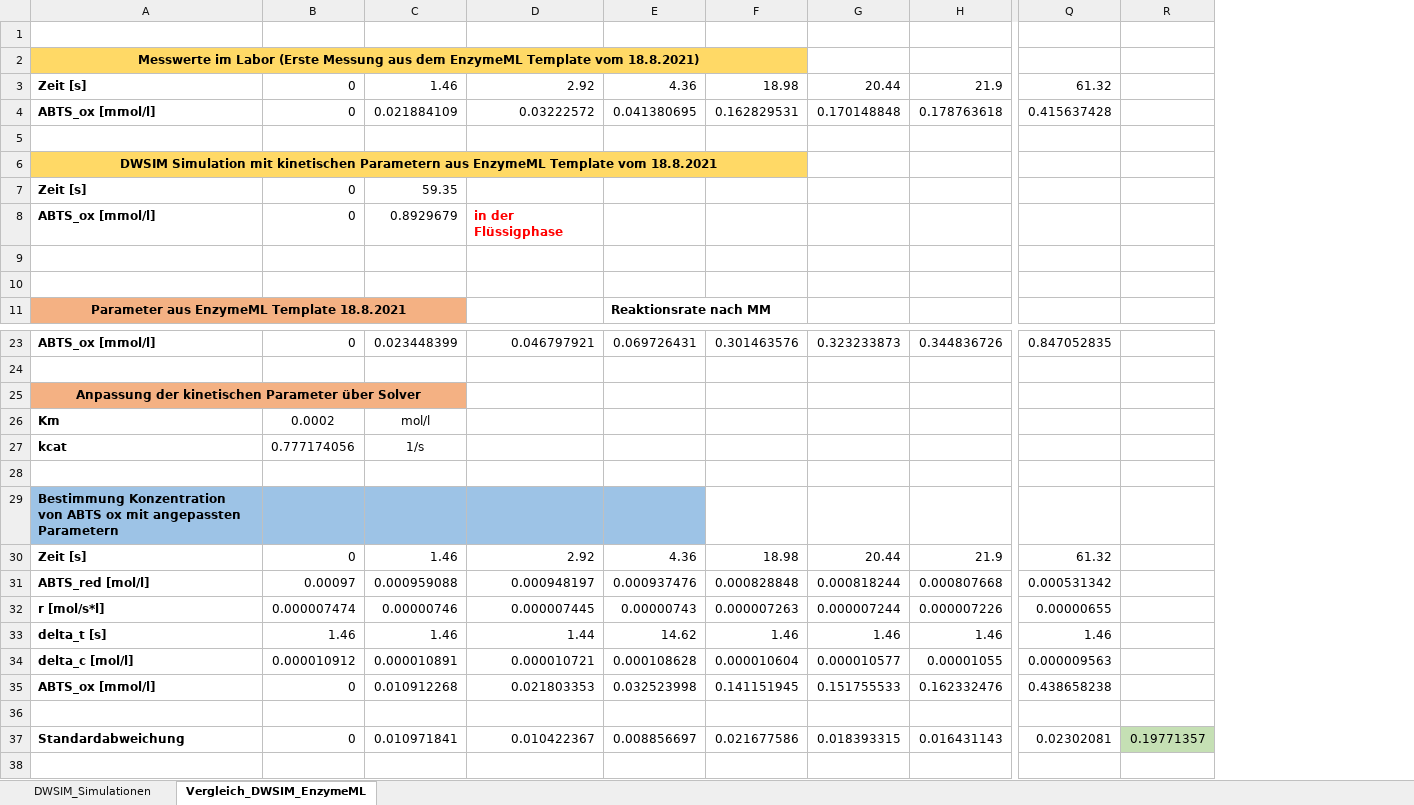
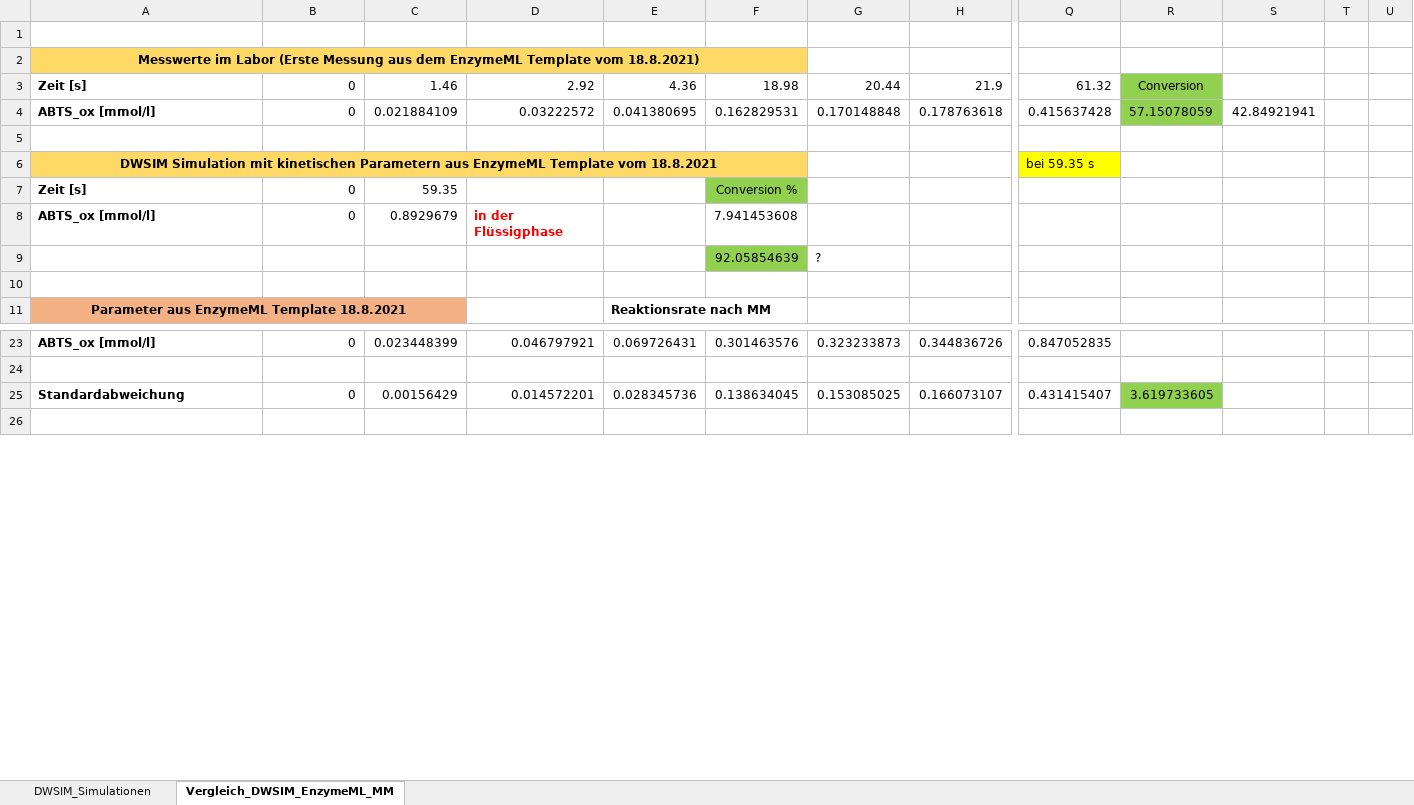
Before and after one commit to TUDoAD/Abschlussarbeiten_Behr, an Excel workbook: Abbaspour/Codes für die Thesis/Results_DWSIM_Prozessimulation.xlsx, sheet Vergleich_DWSIM_EnzymeML_MM, drawn as a sheet; only a part is shown, gaps mark what is left out; values as stored, in another font and other column widths than the file's, no borders; charts and pictures not drawn; removed rows and columns are numbered as before the commit, all else as after; rows hold the shown columns only; the diff covers the shown part only; the diff names each change by its address in the sheet, - before the commit and + after, or states it on an @@ line.

Commit message:
Add files via upload

```diff
--- a/Abbaspour/Codes für die Thesis/Results_DWSIM_Prozessimulation.xlsx (sheet Vergleich_DWSIM_EnzymeML_MM)
+++ b/Abbaspour/Codes für die Thesis/Results_DWSIM_Prozessimulation.xlsx (sheet Vergleich_DWSIM_EnzymeML_MM)
-sheet tab: Vergleich_DWSIM_EnzymeML
+sheet tab: Vergleich_DWSIM_EnzymeML_MM
-column R, empty
+column R, rows 3-4: Conversion | 57.15078059; row 25: 3.619733605
+column S, row 4: 42.84921941
+column T, empty
+column U, empty
-row 6: DWSIM Simulation mit kinetischen Parametern aus EnzymeML Template vom 18.8.2021
+row 6: DWSIM Simulation mit kinetischen Parametern aus EnzymeML Template vom 18.8.2021 |  |  |  |  |  |  |  | bei 59.35 s
-F7: (empty)
+F7: Conversion %
-F7 fill: none
+F7 fill: #92D050
-F8: (empty)
+F8: 7.941453608
-row 9: (empty)
+row 9:  |  |  |  |  | 92.05854639 | ?
-F9 fill: none
+F9 fill: #92D050
@@ row 25 moved to row 49: Anpassung der kinetischen Parameter über… @@
-row 26: Km | 0.0002 | mol/l
-row 27: kcat | 0.777174056 | 1/s
-row 25: (empty)
+row 25: Standardabweichung | 0 | 0.00156429 | 0.014572201 | 0.028345736 | 0.138634045 | 0.153085025 | 0.166073107 | 0.431415407 | 3.619733605
-row 29: Bestimmung Konzentration von ABTS ox mit angepassten Parametern
@@ row 30 moved to row 55: Zeit [s] @@
-row 31: ABTS_red [mol/l] | 0.00097 | 0.000959088 | 0.000948197 | 0.000937476 | 0.000828848 | 0.000818244 | 0.000807668 | 0.000531342
-row 32: r [mol/s*l] | 0.000007474 | 0.00000746 | 0.000007445 | 0.00000743 | 0.000007263 | 0.000007244 | 0.000007226 | 0.00000655
@@ row 33 moved to row 58: delta_t [s] @@
-row 34: delta_c [mol/l] | 0.000010912 | 0.000010891 | 0.000010721 | 0.000108628 | 0.000010604 | 0.000010577 | 0.00001055 | 0.000009563
-row 35: ABTS_ox [mmol/l] | 0 | 0.010912268 | 0.021803353 | 0.032523998 | 0.141151945 | 0.151755533 | 0.162332476 | 0.438658238
-row 36: (empty)
-row 37: Standardabweichung | 0 | 0.010971841 | 0.010422367 | 0.008856697 | 0.021677586 | 0.018393315 | 0.016431143 | 0.02302081 | 0.19771357
```
Also changed, not shown: 33 added rows and 5 edited cells elsewhere in this sheet, sheet DWSIM_Simulationen, charts or pictures.
